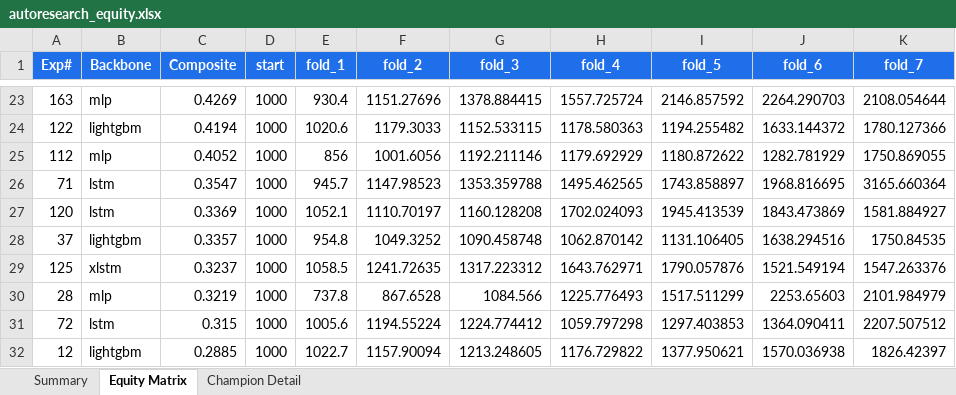
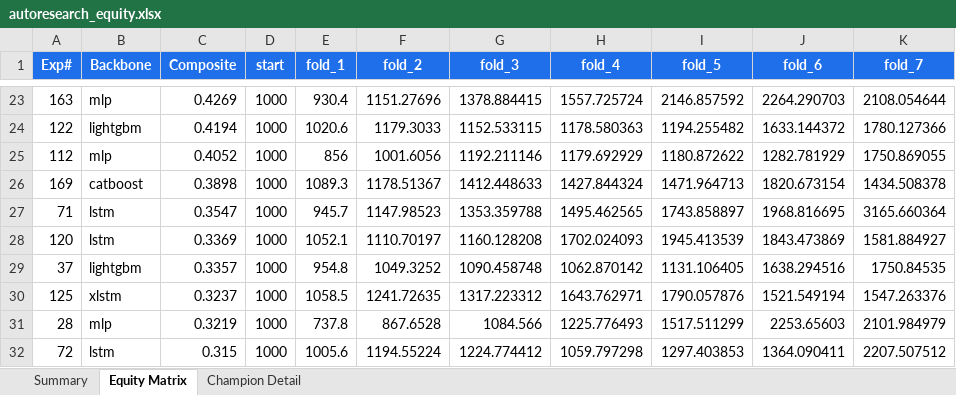
Before and after one commit to dlmastery/autoresearch, an Excel workbook: docs/index_stock_dashboard/autoresearch_equity.xlsx, sheet Equity Matrix, drawn as a sheet; only a part is shown, gaps mark what is left out; the shorter side is filled out with more unchanged rows; values as stored, in another font and other column widths than the file's, no borders; charts and pictures not drawn; the diff names each change by its address in the sheet, - before the commit and + after, or states it on an @@ line.

```diff
--- a/docs/index_stock_dashboard/autoresearch_equity.xlsx (sheet Equity Matrix)
+++ b/docs/index_stock_dashboard/autoresearch_equity.xlsx (sheet Equity Matrix)
+row 26: 169 | catboost | 0.3898 | 1000 | 1089.3 | 1178.51367 | 1412.448633 | 1427.844324 | 1471.964713 | 1820.673154 | 1434.508378
```
Also changed, not shown: sheet Summary, charts or pictures, 14 other files.
